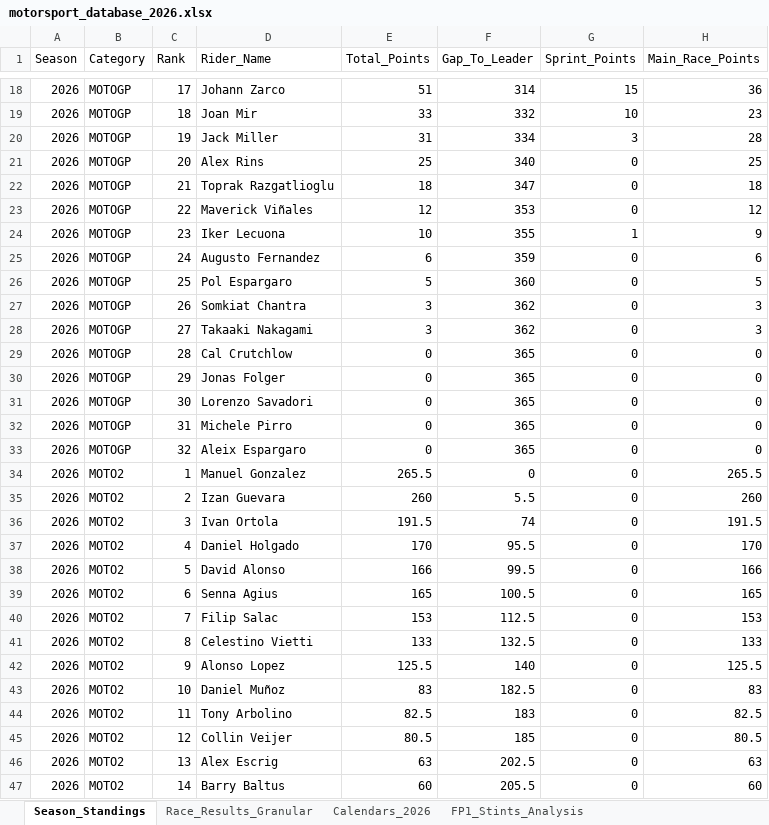
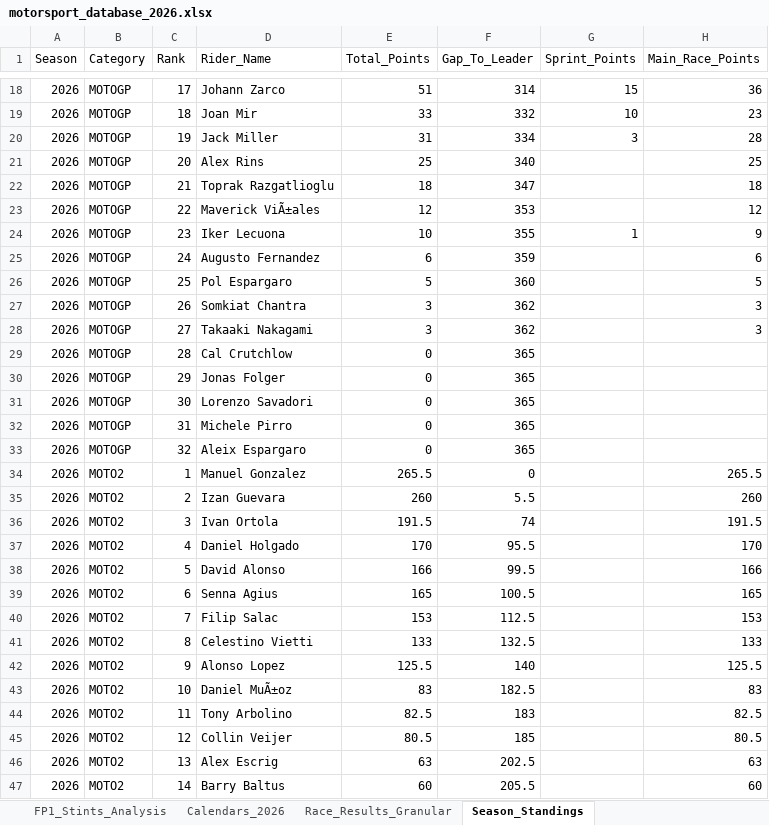
Before and after one commit to ziog2/overrevving, an Excel workbook: exports/motorsport_database_2026.xlsx, sheet Season_Standings, drawn as a sheet; only a part is shown, gaps mark what is left out; values as stored, in another font and other column widths than the file's, no cell formats; the diff covers the shown part only; the diff names each change by its address in the sheet, - before the commit and + after, or states it on an @@ line.

```diff
--- a/exports/motorsport_database_2026.xlsx (sheet Season_Standings)
+++ b/exports/motorsport_database_2026.xlsx (sheet Season_Standings)
@@ sheet tab order changed: FP1_Stints_Analysis | Calendars_2026 | Race_Results_Granular | Season_Standings @@
-G21:G23 (Sprint_Points): 0
+G21:G23 (Sprint_Points): (empty)
-D23 (Rider_Name): Maverick Viñales
+D23 (Rider_Name): Maverick ViÃ±ales
-G25:G47 (Sprint_Points): 0
+G25:G47 (Sprint_Points): (empty)
-H29:H33 (Main_Race_Points): 0
+H29:H33 (Main_Race_Points): (empty)
-D43 (Rider_Name): Daniel Muñoz
+D43 (Rider_Name): Daniel MuÃ±oz
```
Also changed, not shown: 71 edited cells elsewhere in this sheet, sheet Race_Results_Granular, sheet Calendars_2026, sheet FP1_Stints_Analysis, cell formats, 15 other files.
